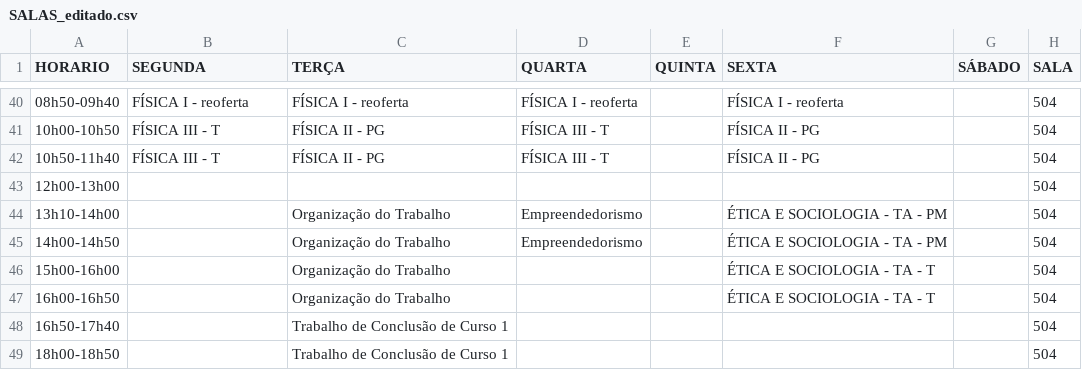
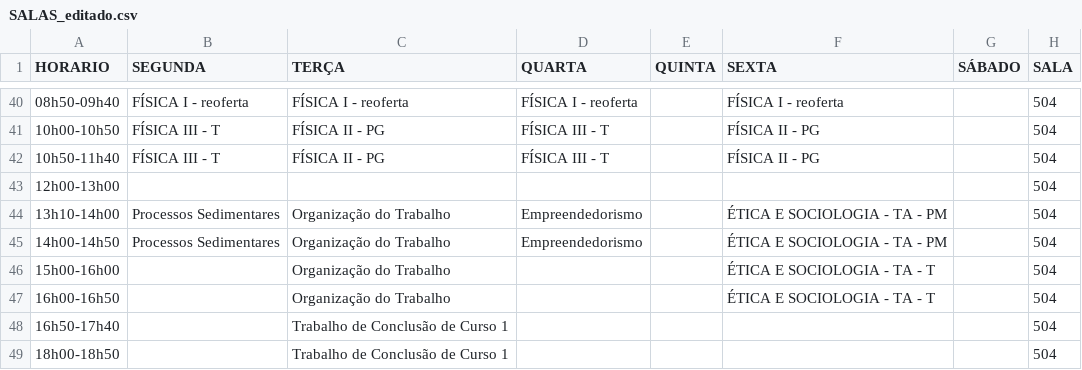
Before and after one commit to ti-fct/horariosFCT, a CSV file: utils/abas_csvs_editados/SALAS_editado.csv, drawn as a sheet; only a part is shown, gaps mark what is left out.

```diff
--- a/utils/abas_csvs_editados/SALAS_editado.csv
+++ b/utils/abas_csvs_editados/SALAS_editado.csv
@@ -43,4 +43,4 @@ HORARIO,SEGUNDA,TERÇA,QUARTA,QUINTA,SEXTA,SÁBADO,SALA
 12h00-13h00,,,,,,,504
-13h10-14h00,,Organização do Trabalho ,Empreendedorismo,,ÉTICA E SOCIOLOGIA - TA - PM,,504
-14h00-14h50,,Organização do Trabalho ,Empreendedorismo,,ÉTICA E SOCIOLOGIA - TA - PM,,504
+13h10-14h00,Processos Sedimentares,Organização do Trabalho ,Empreendedorismo,,ÉTICA E SOCIOLOGIA - TA - PM,,504
+14h00-14h50,Processos Sedimentares,Organização do Trabalho ,Empreendedorismo,,ÉTICA E SOCIOLOGIA - TA - PM,,504
 15h00-16h00,,Organização do Trabalho ,,,ÉTICA E SOCIOLOGIA - TA - T,,504
```
Also changed, not shown: utils/abas_csvs_editados/MINI-AUDITORIOS_editado.csv, utils/resultado_final.csv, 3 other files.
